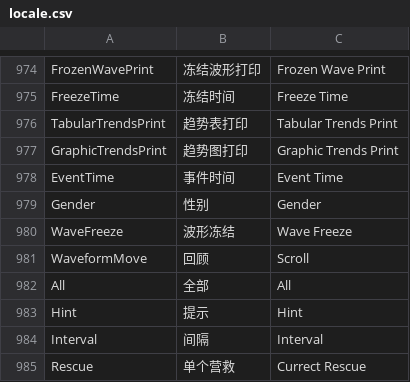
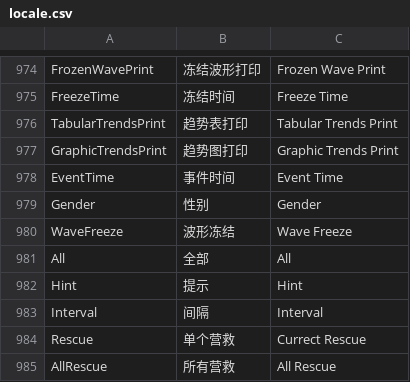
Before and after one commit to 519984307/Appciton, a CSV file: nPM/locale/locale.csv, drawn as a sheet; only a part is shown, gaps mark what is left out; the shorter side is filled out with more unchanged rows.

```diff
--- a/nPM/locale/locale.csv
+++ b/nPM/locale/locale.csv
@@ -980,3 +980,2 @@ Gender,性别,Gender
 WaveFreeze,波形冻结,Wave Freeze
-WaveformMove,回顾,Scroll
 All ,全部,All
```
Also changed, not shown: 1 other file.
